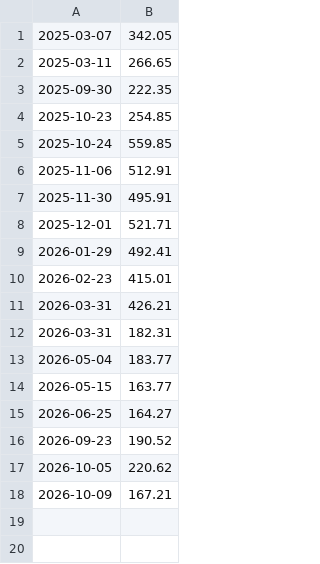
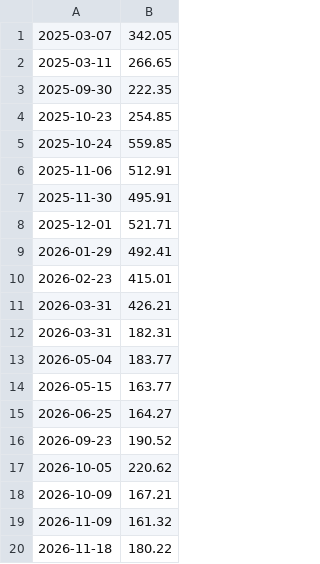
Before and after one commit to UrLab/compta, a CSV file: comptages/caisse.csv, drawn as a sheet; the diff names each change by its address in the sheet, - before the commit and + after, or states it on an @@ line.

Commit message:
comptage caisse 18/11

```diff
--- a/comptages/caisse.csv
+++ b/comptages/caisse.csv
+row 19: 2026-11-09 | 161.32
+row 20: 2026-11-18 | 180.22
```
Also changed, not shown: 1 other file.
